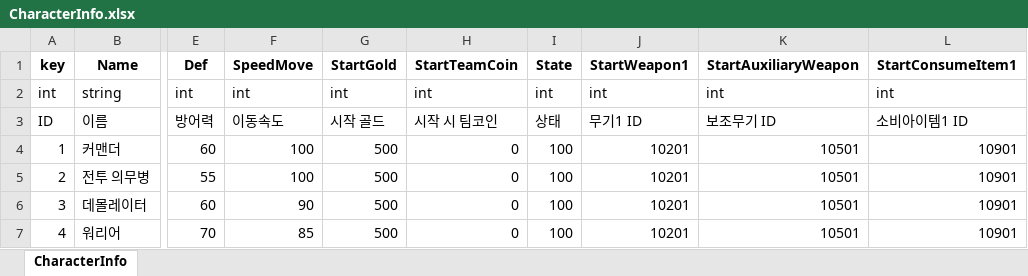
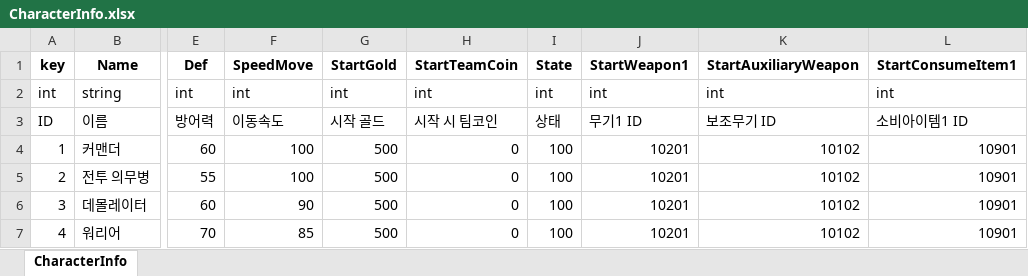
Before and after one commit to Anbak98/INFEST, an Excel workbook: INFEST_Project/Util/ExcelToJsonWizard.v1.0.6/excel_files/CharacterInfo.xlsx, sheet CharacterInfo, drawn as a sheet; only a part is shown, gaps mark what is left out; values as stored, in another font and other column widths than the file's, no borders; the diff names each change by its address in the sheet, - before the commit and + after, or states it on an @@ line.

Commit message:
fix: Data index

```diff
--- a/INFEST_Project/Util/ExcelToJsonWizard.v1.0.6/excel_files/CharacterInfo.xlsx (sheet CharacterInfo)
+++ b/INFEST_Project/Util/ExcelToJsonWizard.v1.0.6/excel_files/CharacterInfo.xlsx (sheet CharacterInfo)
-K4:K7 (StartAuxiliaryWeapon): 10501
+K4:K7 (StartAuxiliaryWeapon): 10102
```
Also changed, not shown: INFEST_Project/Util/ExcelToJsonWizard.v1.0.6/excel_files/WeaponInfo.xlsx, 4 other files.
